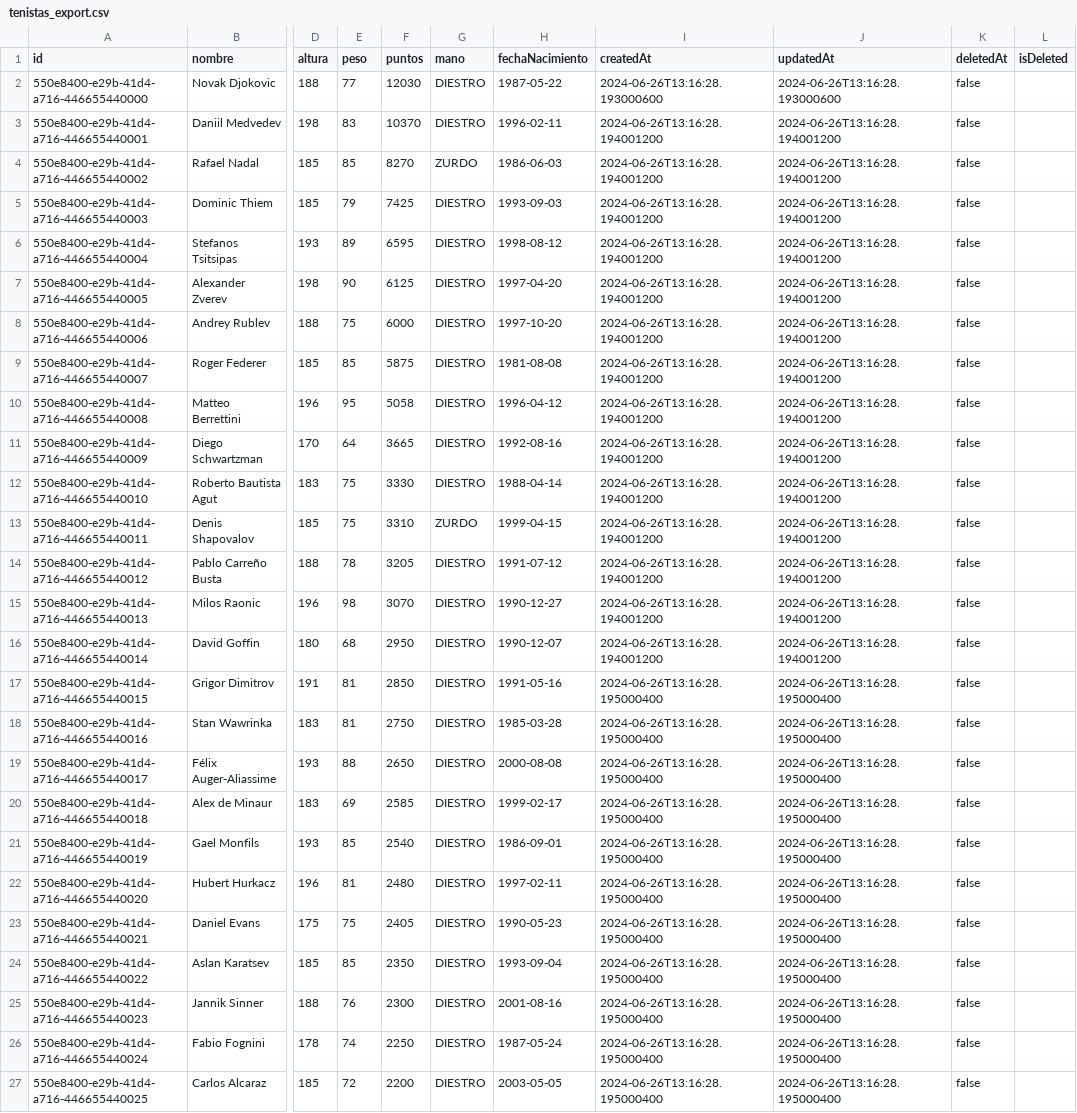
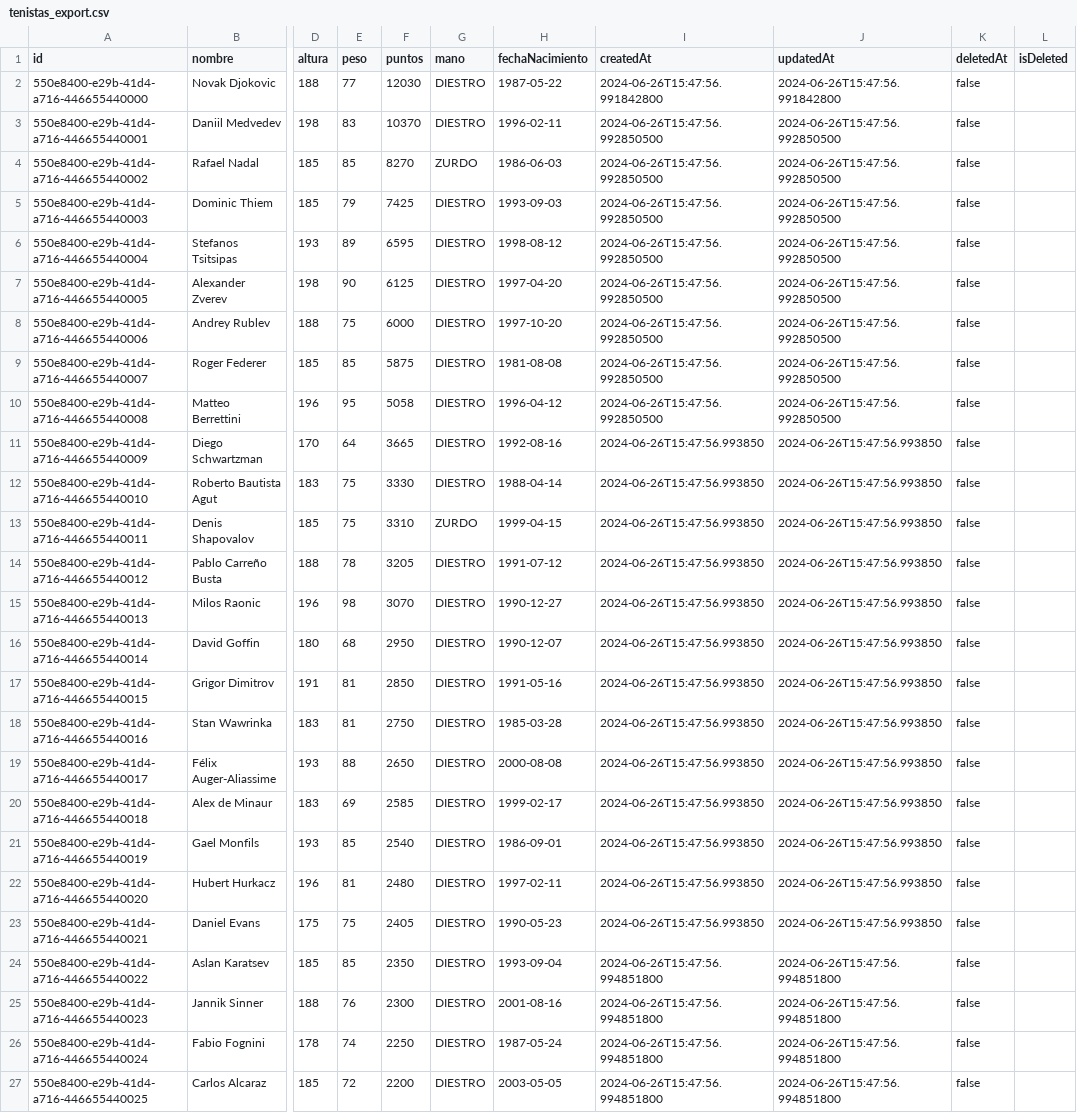
Before and after one commit to joseluisgs/KotlinLocalAndRemote, a CSV file: data/tenistas_export.csv, drawn as a sheet; only a part is shown, gaps mark what is left out; the diff names each change by its address in the sheet, - before the commit and + after, or states it on an @@ line.

```diff
--- a/data/tenistas_export.csv
+++ b/data/tenistas_export.csv
-I2 (createdAt): 2024-06-26T13:16:28.193000600
+I2 (createdAt): 2024-06-26T15:47:56.991842800
-J2 (updatedAt): 2024-06-26T13:16:28.193000600
+J2 (updatedAt): 2024-06-26T15:47:56.991842800
-I3:I10 (createdAt): 2024-06-26T13:16:28.194001200
+I3:I10 (createdAt): 2024-06-26T15:47:56.992850500
-J3:J10 (updatedAt): 2024-06-26T13:16:28.194001200
+J3:J10 (updatedAt): 2024-06-26T15:47:56.992850500
-I11:I16 (createdAt): 2024-06-26T13:16:28.194001200
+I11:I16 (createdAt): 2024-06-26T15:47:56.993850
-J11:J16 (updatedAt): 2024-06-26T13:16:28.194001200
+J11:J16 (updatedAt): 2024-06-26T15:47:56.993850
-I17:I23 (createdAt): 2024-06-26T13:16:28.195000400
+I17:I23 (createdAt): 2024-06-26T15:47:56.993850
-J17:J23 (updatedAt): 2024-06-26T13:16:28.195000400
+J17:J23 (updatedAt): 2024-06-26T15:47:56.993850
-I24:I27 (createdAt): 2024-06-26T13:16:28.195000400
+I24:I27 (createdAt): 2024-06-26T15:47:56.994851800
-J24:J27 (updatedAt): 2024-06-26T13:16:28.195000400
+J24:J27 (updatedAt): 2024-06-26T15:47:56.994851800
```
Also changed, not shown: 6 other files.
